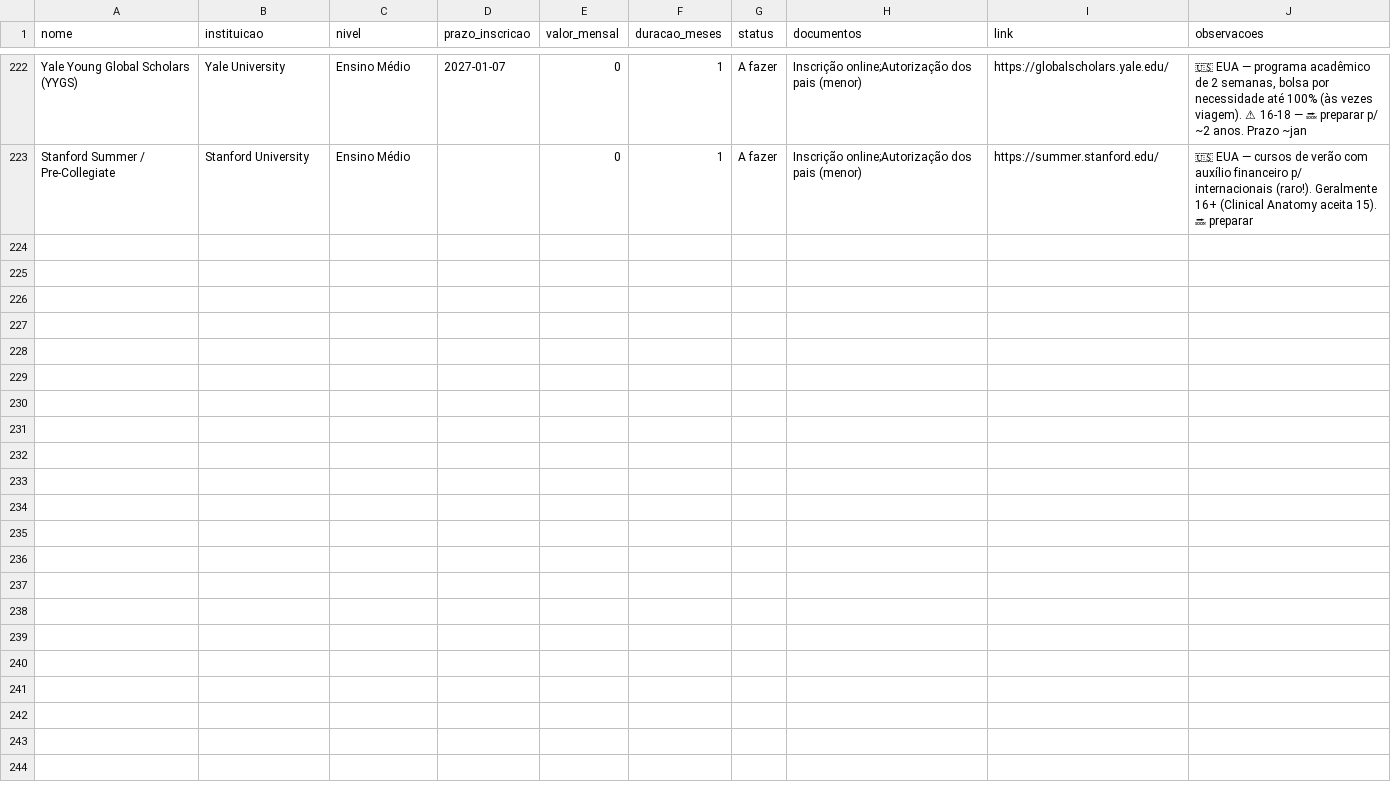
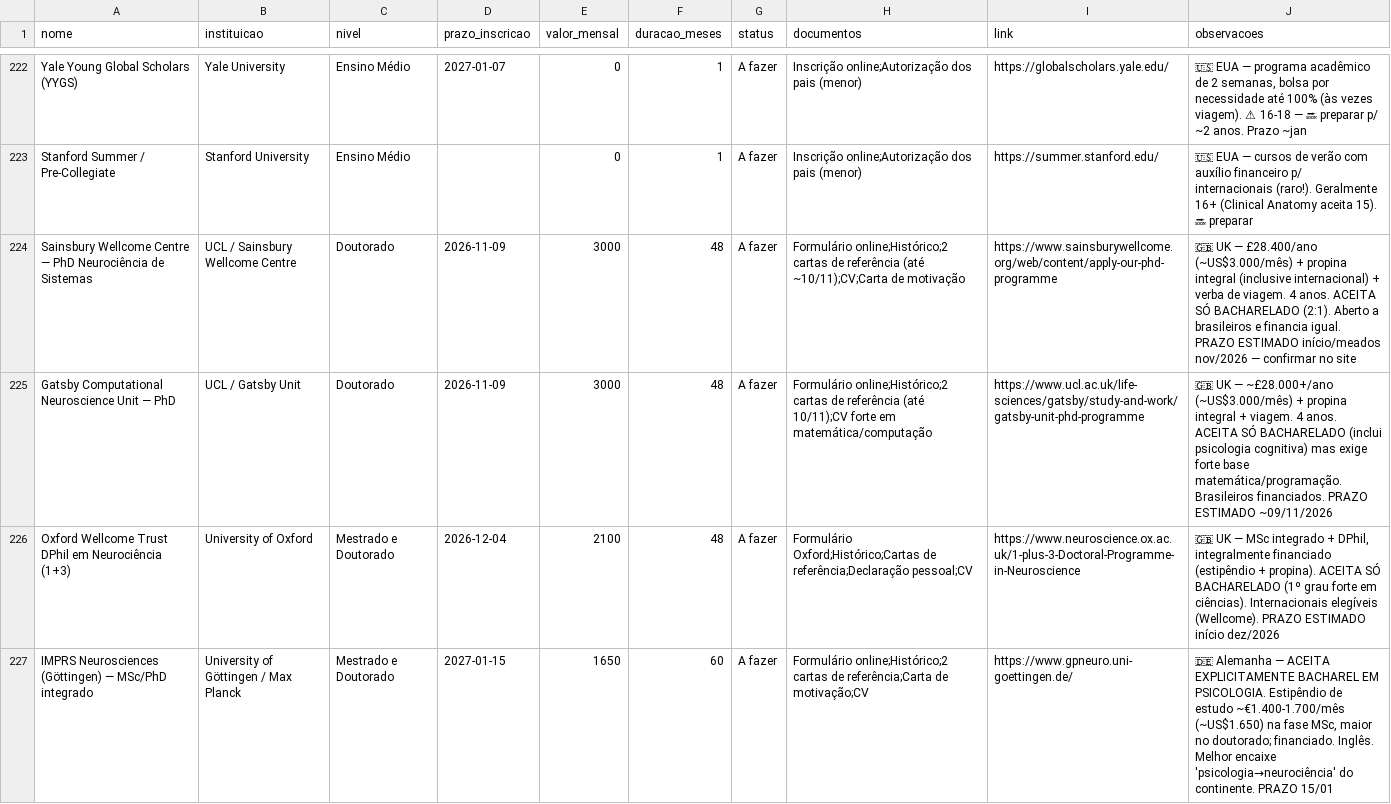
Before and after one commit to jfs195805-alt/Bolsamestradodoutorado, a CSV file: bolsas.csv, drawn as a sheet; only a part is shown, gaps mark what is left out; the diff covers the shown part only; the diff names each change by its address in the sheet, - before the commit and + after, or states it on an @@ line.

```diff
--- a/bolsas.csv
+++ b/bolsas.csv
+row 224: Sainsbury Wellcome Centre — PhD Neurociência de Sistemas | UCL / Sainsbury Wellcome Centre | Doutorado | 2026-11-09 | 3000 | 48 | A fazer | Formulário online;Histórico;2 cartas de referência (até ~10/11);CV;Carta de motivação | https://www.sainsburywellcome.org/web/content/apply-our-phd-programme | 🇬🇧 UK — £28.400/ano (~US$3.000/mês) + propina integral (inclusive internacional) + verba de viagem. 4 anos. ACEITA SÓ BACHARELADO (2:1). Aberto a brasileiros e financia igual. PRAZO ESTIMADO início/meados nov/2026 — confirmar no site
+row 225: Gatsby Computational Neuroscience Unit — PhD | UCL / Gatsby Unit | Doutorado | 2026-11-09 | 3000 | 48 | A fazer | Formulário online;Histórico;2 cartas de referência (até 10/11);CV forte em matemática/computação | https://www.ucl.ac.uk/life-sciences/gatsby/study-and-work/gatsby-unit-phd-programme | 🇬🇧 UK — ~£28.000+/ano (~US$3.000/mês) + propina integral + viagem. 4 anos. ACEITA SÓ BACHARELADO (inclui psicologia cognitiva) mas exige forte base matemática/programação. Brasileiros financiados. PRAZO ESTIMADO ~09/11/2026
+row 226: Oxford Wellcome Trust DPhil em Neurociência (1+3) | University of Oxford | Mestrado e Doutorado | 2026-12-04 | 2100 | 48 | A fazer | Formulário Oxford;Histórico;Cartas de referência;Declaração pessoal;CV | https://www.neuroscience.ox.ac.uk/1-plus-3-Doctoral-Programme-in-Neuroscience | 🇬🇧 UK — MSc integrado + DPhil, integralmente financiado (estipêndio + propina). ACEITA SÓ BACHARELADO (1º grau forte em ciências). Internacionais elegíveis (Wellcome). PRAZO ESTIMADO início dez/2026
+row 227: IMPRS Neurosciences (Göttingen) — MSc/PhD integrado | University of Göttingen / Max Planck | Mestrado e Doutorado | 2027-01-15 | 1650 | 60 | A fazer | Formulário online;Histórico;2 cartas de referência;Carta de motivação;CV | https://www.gpneuro.uni-goettingen.de/ | 🇩🇪 Alemanha — ACEITA EXPLICITAMENTE BACHAREL EM PSICOLOGIA. Estipêndio de estudo ~€1.400-1.700/mês (~US$1.650) na fase MSc, maior no doutorado; financiado. Inglês. Melhor encaixe 'psicologia→neurociência' do continente. PRAZO 15/01
```
Also changed, not shown: 3 added rows elsewhere in this file, 2 other files.
